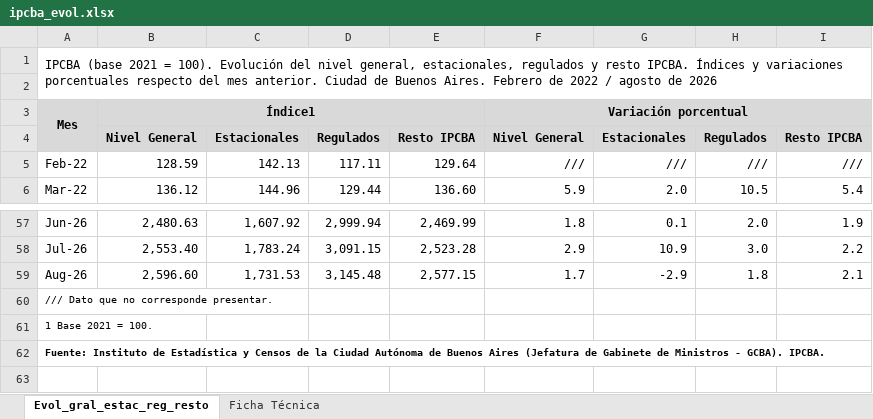
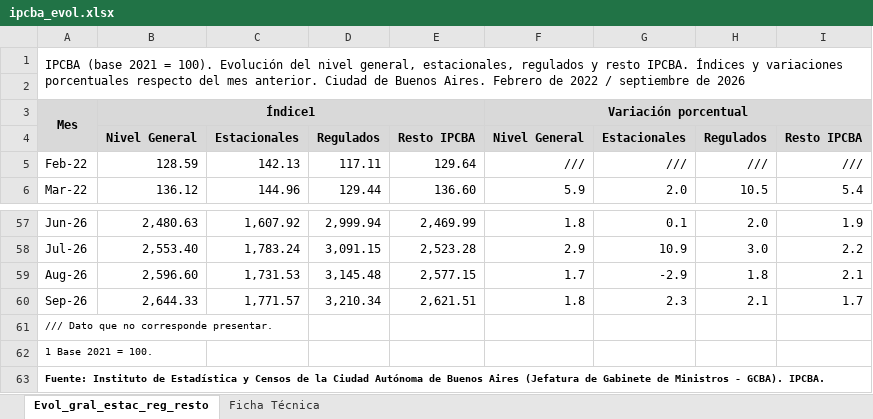
Before and after one commit to cepoes100b/CEPOES, an Excel workbook: idecba/ipcba_evol.xlsx, sheet Evol_gral_estac_reg_resto, drawn as a sheet; only a part is shown, gaps mark what is left out; values as stored, in another font and other column widths than the file's, no borders; the diff names each change by its address in the sheet, - before the commit and + after, or states it on an @@ line.

```diff
--- a/idecba/ipcba_evol.xlsx (sheet Evol_gral_estac_reg_resto)
+++ b/idecba/ipcba_evol.xlsx (sheet Evol_gral_estac_reg_resto)
-A1: …2022 / agosto de 2026
+A1: …2022 / septiembre de 2026
+row 60: Sep-26 | 2,644.33 | 1,771.57 | 3,210.34 | 2,621.51 | 1.8 | 2.3 | 2.1 | 1.7
```
Also changed, not shown: idecba/ipcba_aperturas.xlsx, 2 other files.
